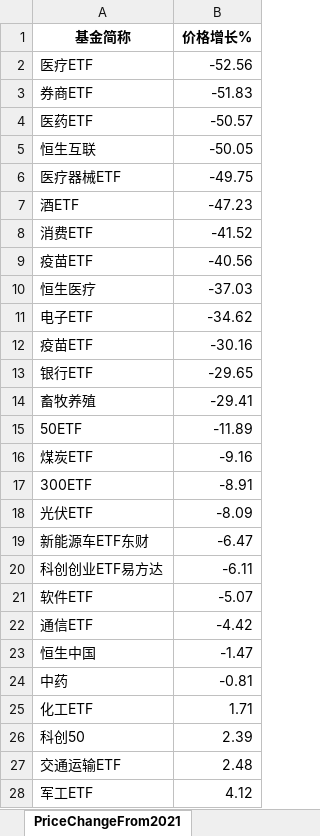
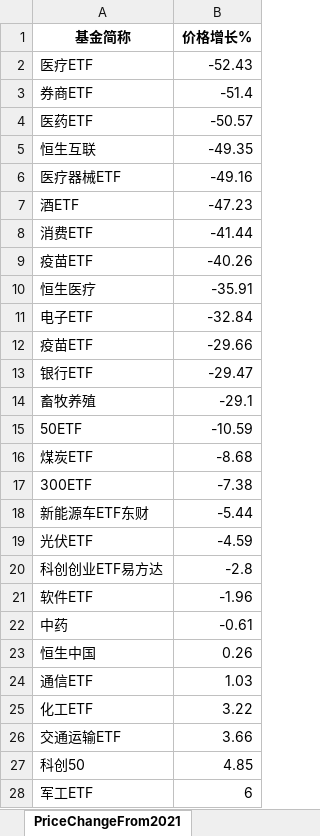
Before and after one commit to digital-era/AIPEMarketDashboard, an Excel workbook: AIPEMarketData.xlsx, sheet PriceChangeFrom2021, drawn as a sheet; only a part is shown; values as stored, in another font and other column widths than the file's, no borders; removed rows and columns are numbered as before the commit, all else as after; the diff covers the shown part only; the diff names each change by its address in the sheet, - before the commit and + after, or states it on an @@ line.

```diff
--- a/AIPEMarketData.xlsx (sheet PriceChangeFrom2021)
+++ b/AIPEMarketData.xlsx (sheet PriceChangeFrom2021)
-B2 (价格增长%): -52.56
+B2 (价格增长%): -52.43
-B3 (价格增长%): -51.83
+B3 (价格增长%): -51.4
-B5 (价格增长%): -50.05
+B5 (价格增长%): -49.35
-B6 (价格增长%): -49.75
+B6 (价格增长%): -49.16
-B8 (价格增长%): -41.52
+B8 (价格增长%): -41.44
-B9 (价格增长%): -40.56
+B9 (价格增长%): -40.26
-B10 (价格增长%): -37.03
+B10 (价格增长%): -35.91
-B11 (价格增长%): -34.62
+B11 (价格增长%): -32.84
-B12 (价格增长%): -30.16
+B12 (价格增长%): -29.66
-B13 (价格增长%): -29.65
+B13 (价格增长%): -29.47
-B14 (价格增长%): -29.41
+B14 (价格增长%): -29.1
-B15 (价格增长%): -11.89
+B15 (价格增长%): -10.59
-B16 (价格增长%): -9.16
+B16 (价格增长%): -8.68
-B17 (价格增长%): -8.91
+B17 (价格增长%): -7.38
-row 18: 光伏ETF | -8.09
-B18 (价格增长%): -6.47
+B18 (价格增长%): -5.44
+row 19: 光伏ETF | -4.59
-B20 (价格增长%): -6.11
+B20 (价格增长%): -2.8
-B21 (价格增长%): -5.07
+B21 (价格增长%): -1.96
-row 22: 通信ETF | -4.42
-row 23: 恒生中国 | -1.47
-B22 (价格增长%): -0.81
+B22 (价格增长%): -0.61
+row 23: 恒生中国 | 0.26
+row 24: 通信ETF | 1.03
-B25 (价格增长%): 1.71
+B25 (价格增长%): 3.22
-row 26: 科创50 | 2.39
-B26 (价格增长%): 2.48
+B26 (价格增长%): 3.66
+row 27: 科创50 | 4.85
-B28 (价格增长%): 4.12
+B28 (价格增长%): 6
```
Also changed, not shown: 5 added rows, 5 removed rows and 29 edited cells elsewhere in this sheet, sheet DistributeHotIndustry, sheet PriceThisYearChange, sheet ShareThisYearChange, sheet TopStockInTopPotScore, sheet ShareChangeFrom2021, sheet TopStockIn5DaysMainFund, 7 more sheets, 1 other file.
